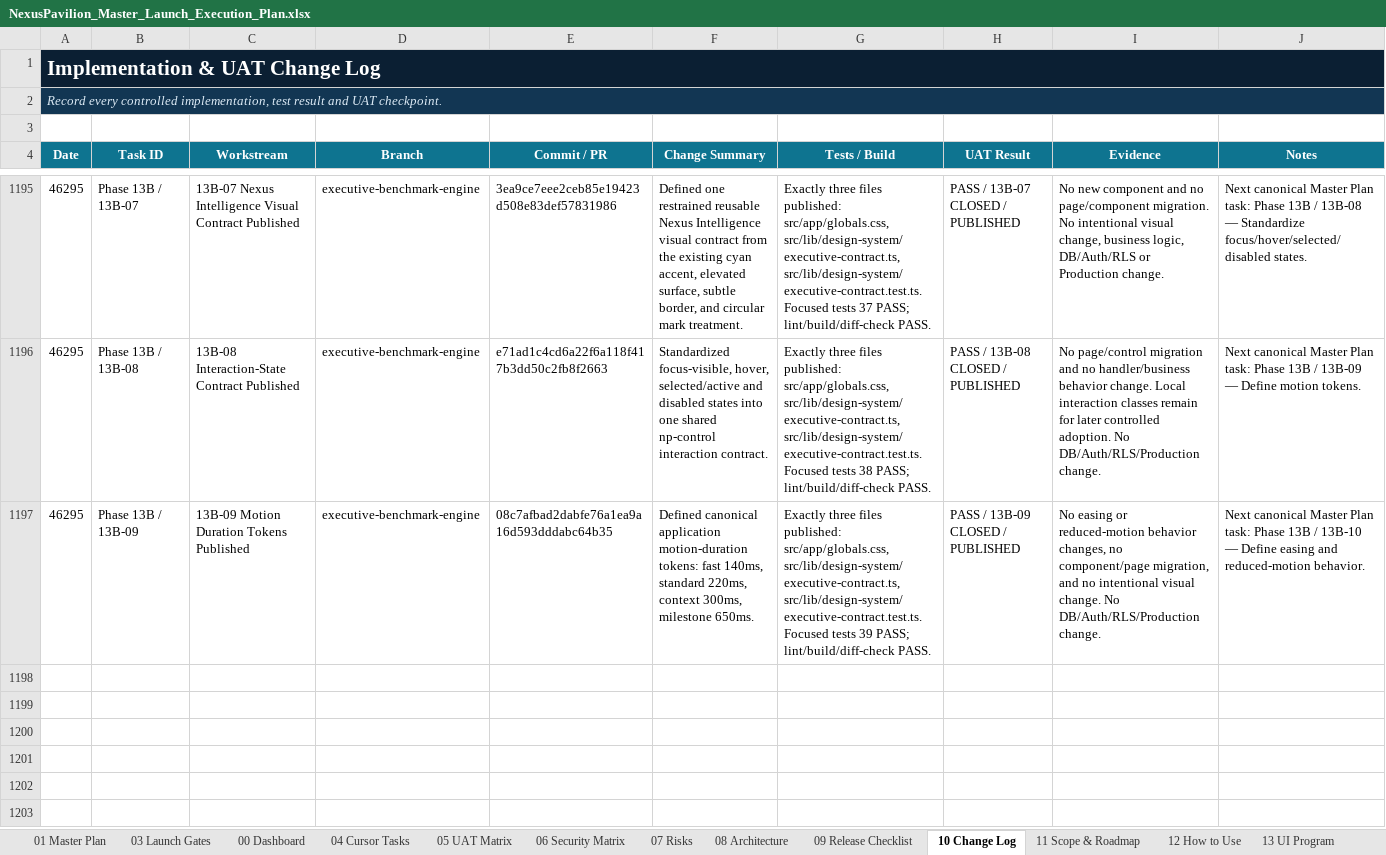
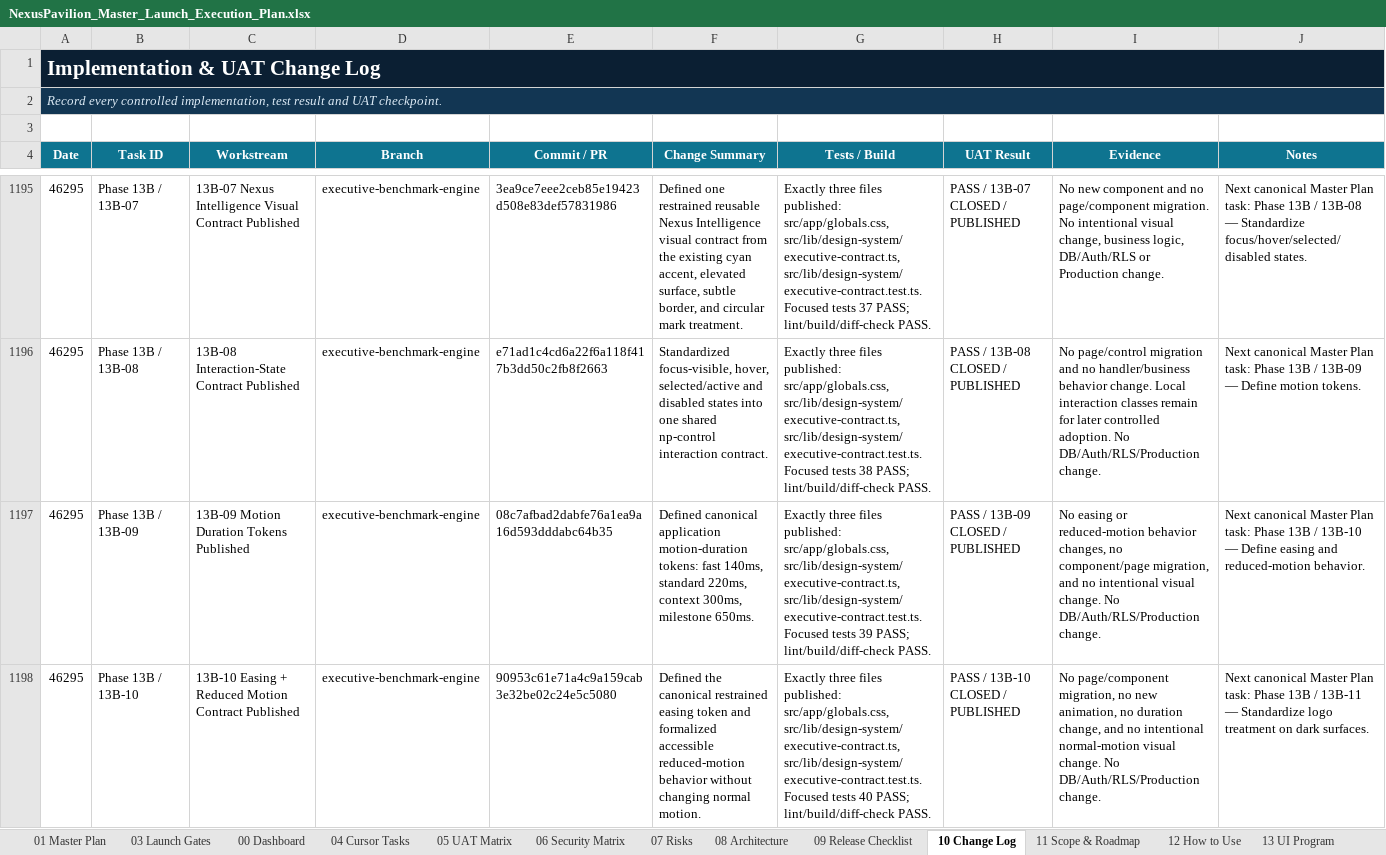
Before and after one commit to amirtaheri1978-cyber/nexuspavilion-core, an Excel workbook: docs/governance/NexusPavilion_Master_Launch_Execution_Plan.xlsx, sheet 10 Change Log, drawn as a sheet; only a part is shown, gaps mark what is left out; values as stored, in another font and other column widths than the file's, no borders; table styles not drawn; the diff names each change by its address in the sheet, - before the commit and + after, or states it on an @@ line.

Commit message:
Close executive easing reduced motion task

```diff
--- a/docs/governance/NexusPavilion_Master_Launch_Execution_Plan.xlsx (sheet 10 Change Log)
+++ b/docs/governance/NexusPavilion_Master_Launch_Execution_Plan.xlsx (sheet 10 Change Log)
+row 1198: 46295 | Phase 13B / 13B-10 | 13B-10 Easing + Reduced Motion Contract Published | executive-benchmark-engine | 90953c61e71a4c9a159cab3e32be02c24e5c5080 | Defined the canonical restrained easing token and formalized accessible reduced-motion behavior without changing normal motion. | Exactly three files published: src/app/globals.css, src/lib/design-system/executive-contract.ts, src/lib/design-system/executive-contract.test.ts. Focused tests 40 PASS; lint/build/diff-check PASS. | PASS / 13B-10 CLOSED / PUBLISHED | No page/component migration, no new animation, no duration change, and no intentional normal-motion visual change. No DB/Auth/RLS/Production change. | Next canonical Master Plan task: Phase 13B / 13B-11 — Standardize logo treatment on dark surfaces.
```
Also changed, not shown: sheet 00 Dashboard, sheet 01 Master Plan, sheet 13 UI Program, charts or pictures.
